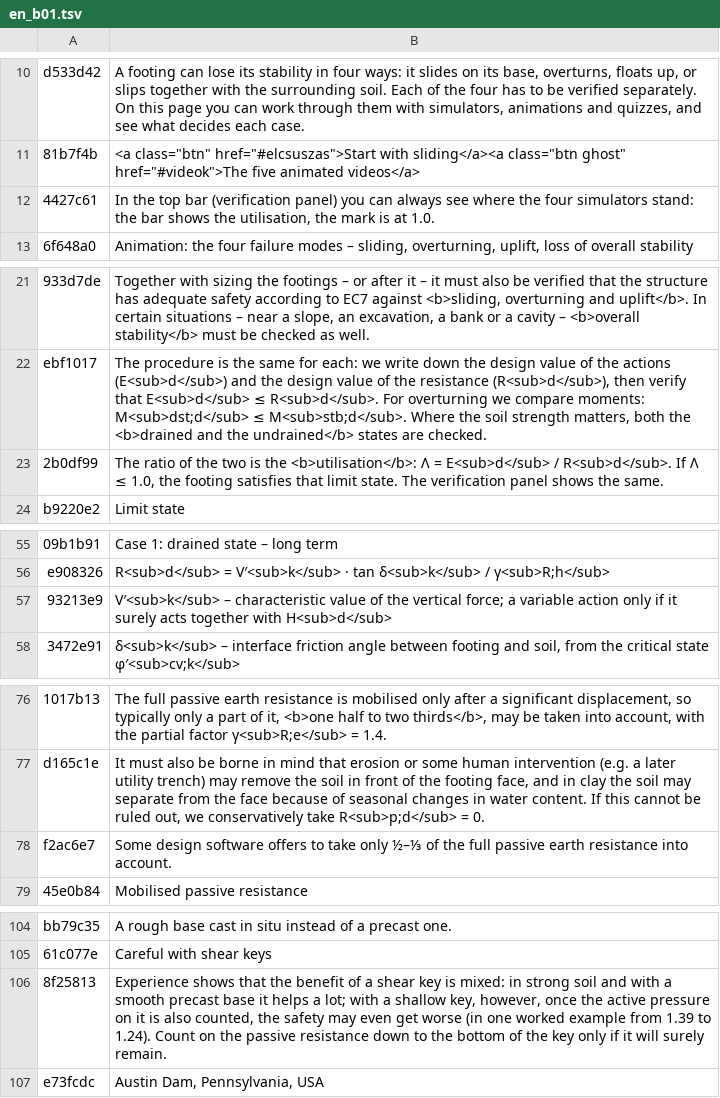
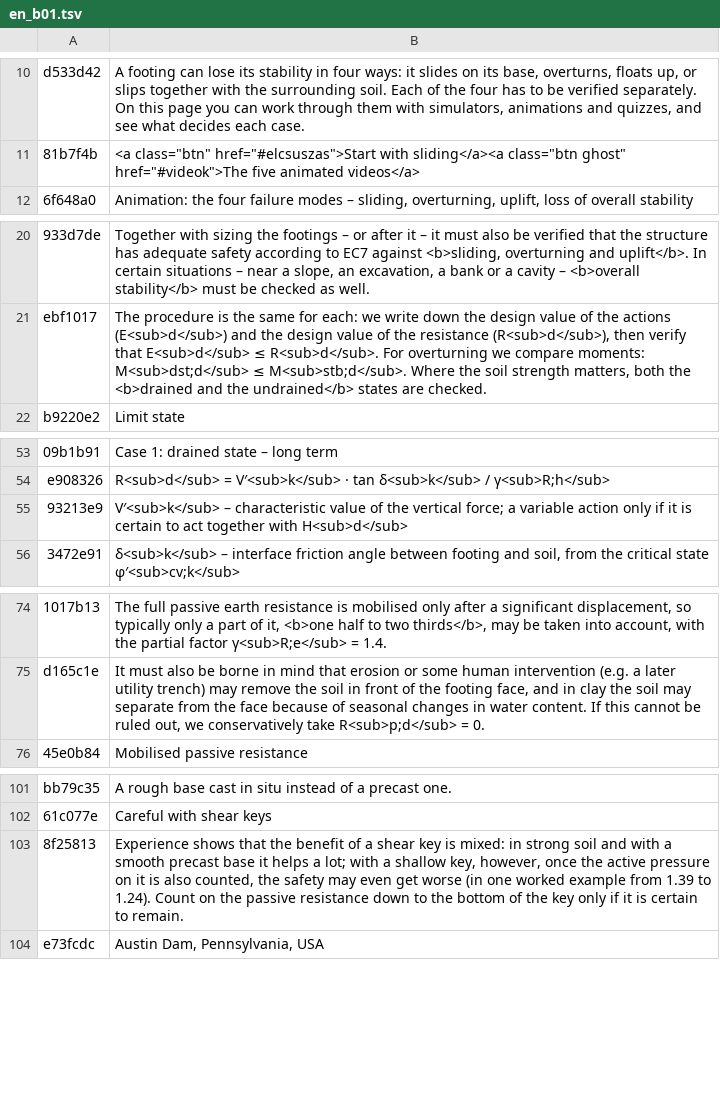
Before and after one commit to MBalika/sikalapokallekonysagvizsgalata, a TSV file: i18n/en_b01.tsv, drawn as a sheet; only a part is shown, gaps mark what is left out; removed rows and columns are numbered as before the commit, all else as after; the diff names each change by its address in the sheet, - before the commit and + after, or states it on an @@ line.

```diff
--- a/i18n/en_b01.tsv
+++ b/i18n/en_b01.tsv
-row 12: 4427c61 | In the top bar (verification panel) you can always see where the four simulators stand: the bar shows the utilisation, the mark is at 1.0.
-row 23: 2b0df99 | The ratio of the two is the <b>utilisation</b>: Λ = E<sub>d</sub> / R<sub>d</sub>. If Λ ≤ 1.0, the footing satisfies that limit state. The verification panel shows the same.
-B55: …if it surely acts together with…
+B55: …if it is certain to act together with…
-row 78: f2ac6e7 | Some design software offers to take only ½–⅓ of the full passive earth resistance into account.
-B103: …if it will surely remain.
+B103: …if it is certain to remain.
```
Also changed, not shown: i18n/en_b02.tsv, i18n/en_b03.tsv, 42 other files.
